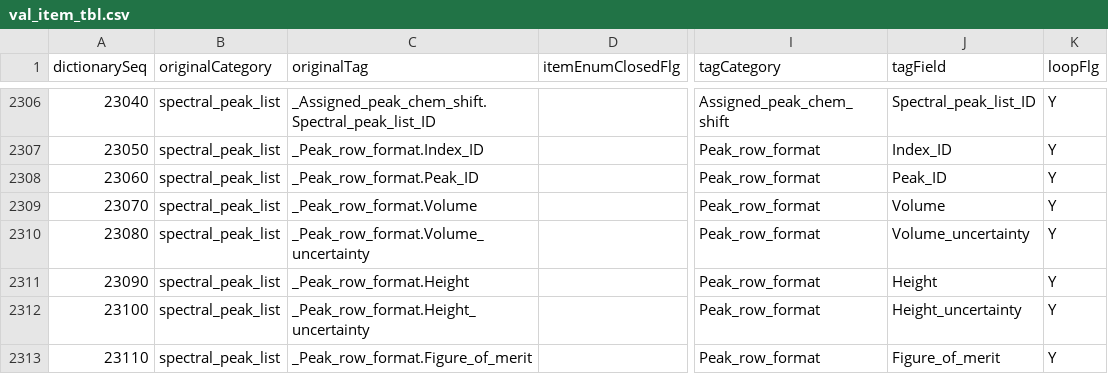
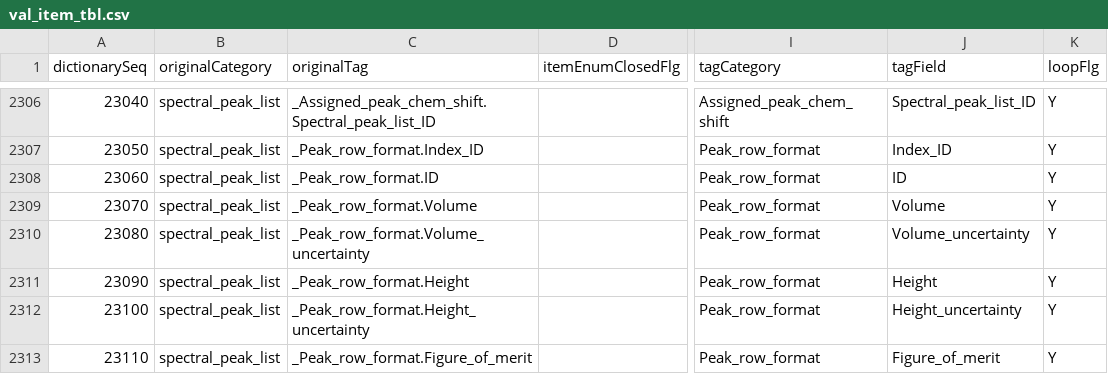
Before and after one commit to bmrb-io/nmr-star-dictionary, a CSV file: NMR-STAR/internal_106_source/val_item_tbl.csv, drawn as a sheet; only a part is shown, gaps mark what is left out; the diff names each change by its address in the sheet, - before the commit and + after, or states it on an @@ line.

Commit message:
Reverting to older tags
Fixed .Peak_ID to .ID

```diff
--- a/NMR-STAR/internal_106_source/val_item_tbl.csv
+++ b/NMR-STAR/internal_106_source/val_item_tbl.csv
-C2308 (originalTag): _Peak_row_format.Peak_ID
+C2308 (originalTag): _Peak_row_format.ID
-J2308 (tagField): Peak_ID
+J2308 (tagField): ID
```
Also changed, not shown: NMR-STAR/internal_106_distribution/query_interface.csv, NMR-STAR/internal_106_source/query_interface.csv, 26 other files.
